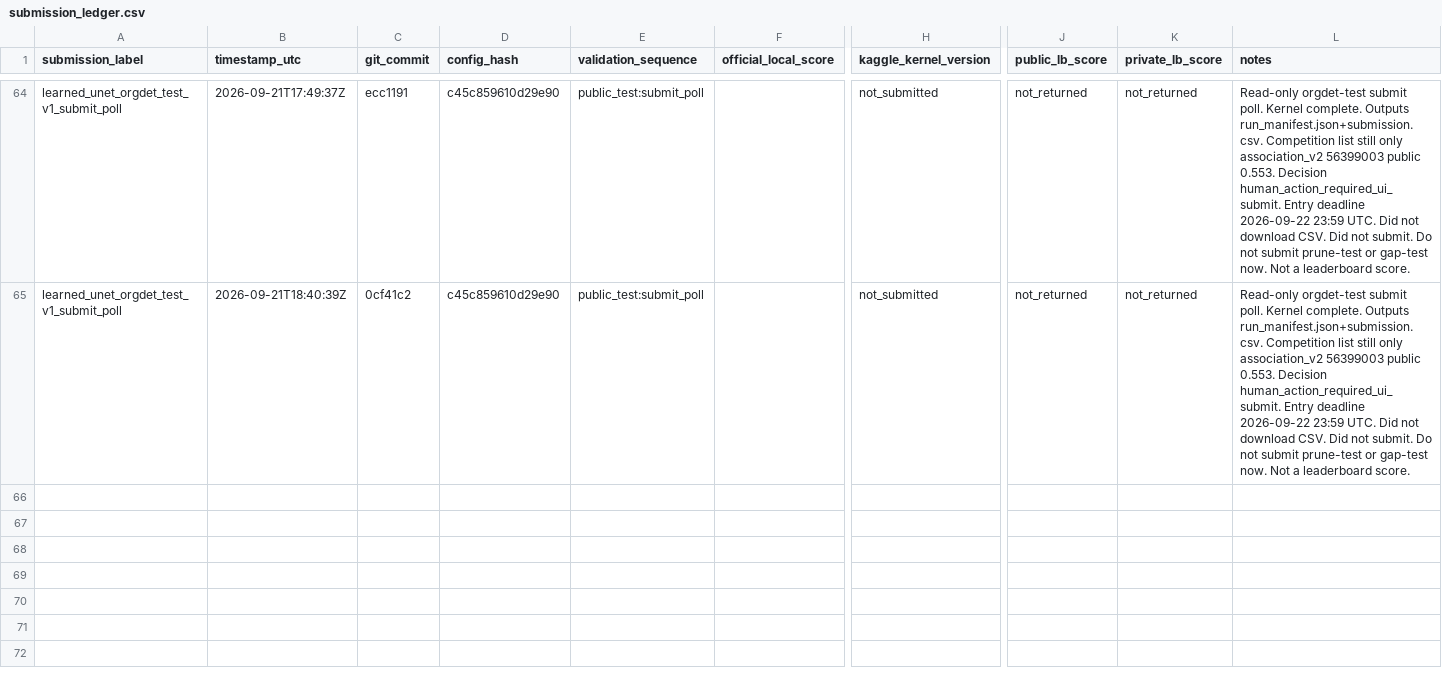
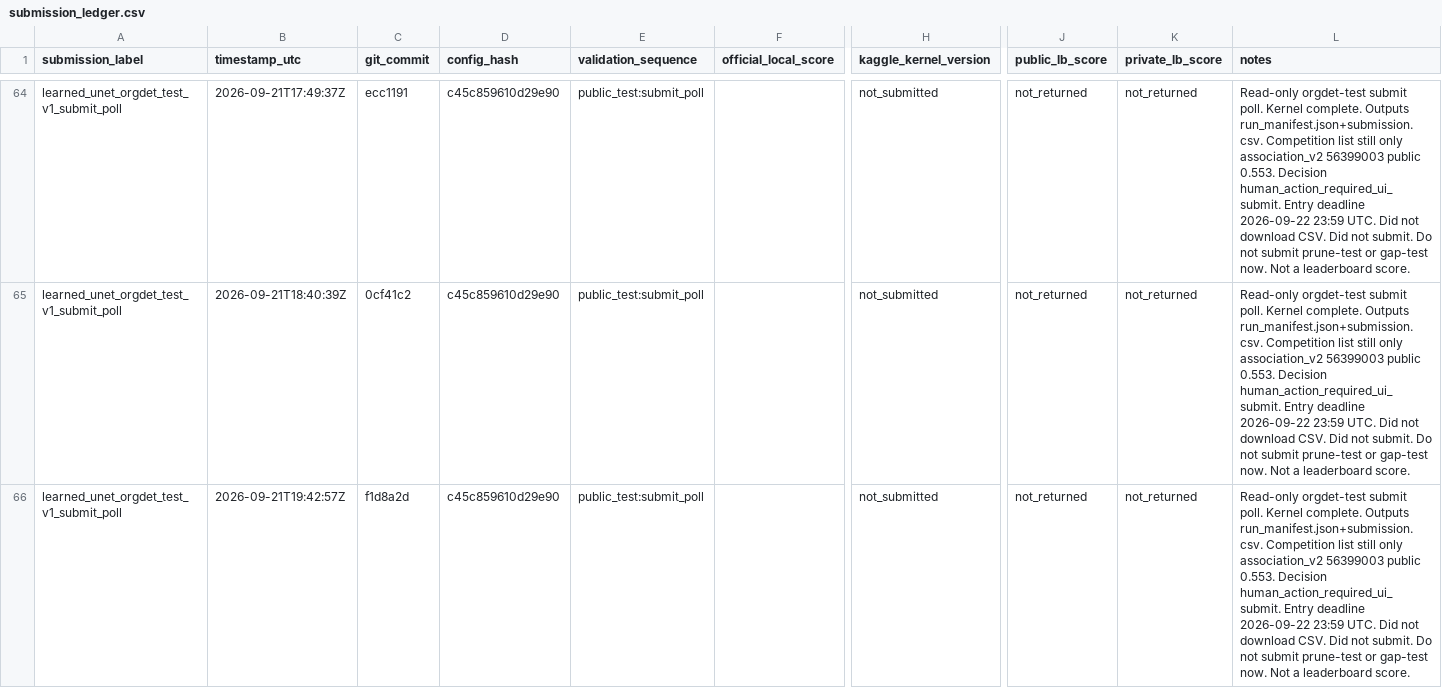
Before and after one commit to mehdizafari1995/Biohub_Cell_Tracking, a CSV file: Biohub_Cell_Tracking/reports/submission_ledger.csv, drawn as a sheet; only a part is shown, gaps mark what is left out; rows hold the shown columns only; the diff names each change by its address in the sheet, - before the commit and + after, or states it on an @@ line.

```diff
--- a/Biohub_Cell_Tracking/reports/submission_ledger.csv
+++ b/Biohub_Cell_Tracking/reports/submission_ledger.csv
+row 66: learned_unet_orgdet_test_v1_submit_poll | 2026-09-21T19:42:57Z | f1d8a2d | c45c859610d29e90 | public_test:submit_poll |  | not_submitted | not_returned | not_returned | Read-only orgdet-test submit poll. Kernel complete. Outputs run_manifest.json+submission.csv. Competition list still only association_v2 56399003 public 0.553. Decision human_action_required_ui_submit. Entry deadline 2026-09-22 23:59 UTC. Did not download CSV. Did not submit. Do not submit prune-test or gap-test now. Not a leaderboard score.
```
Also changed, not shown: Biohub_Cell_Tracking/experiments/registry.csv, 9 other files.
